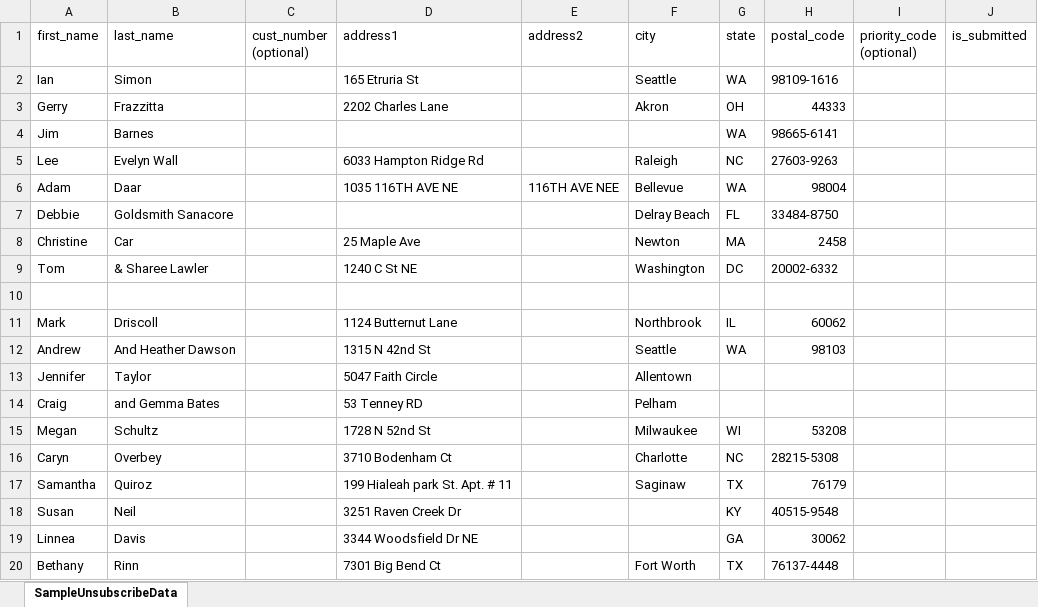
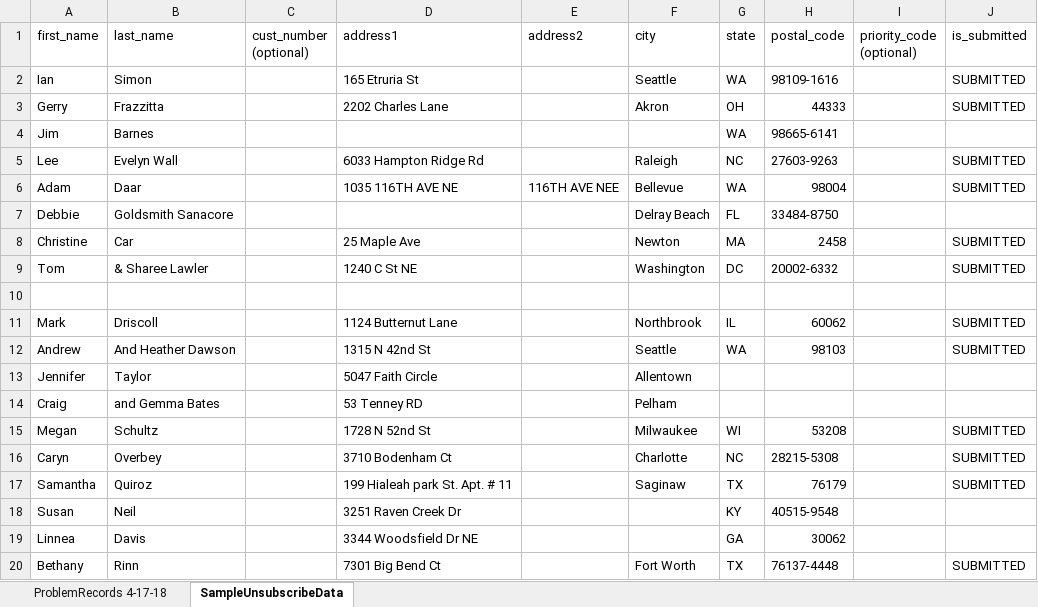
Before and after one commit to NathanielBarnett/ExcelWebformMacro, an Excel workbook: sampleUnsubscribeData_FILTERED.xlsm, sheet SampleUnsubscribeData, drawn as a sheet; values as stored, in another font and other column widths than the file's, no borders; the diff names each change by its address in the sheet, - before the commit and + after, or states it on an @@ line.

Commit message:
Updated Filter ability to name ProblemRecords

```diff
--- a/sampleUnsubscribeData_FILTERED.xlsm (sheet SampleUnsubscribeData)
+++ b/sampleUnsubscribeData_FILTERED.xlsm (sheet SampleUnsubscribeData)
+sheet tab: ProblemRecords 4-17-18
-J2:J3 (is_submitted): (empty)
+J2:J3 (is_submitted): SUBMITTED
-J5:J6 (is_submitted): (empty)
+J5:J6 (is_submitted): SUBMITTED
-J8:J9 (is_submitted): (empty)
+J8:J9 (is_submitted): SUBMITTED
-J11:J12 (is_submitted): (empty)
+J11:J12 (is_submitted): SUBMITTED
-J15:J17 (is_submitted): (empty)
+J15:J17 (is_submitted): SUBMITTED
-J20 (is_submitted): (empty)
+J20 (is_submitted): SUBMITTED
```
